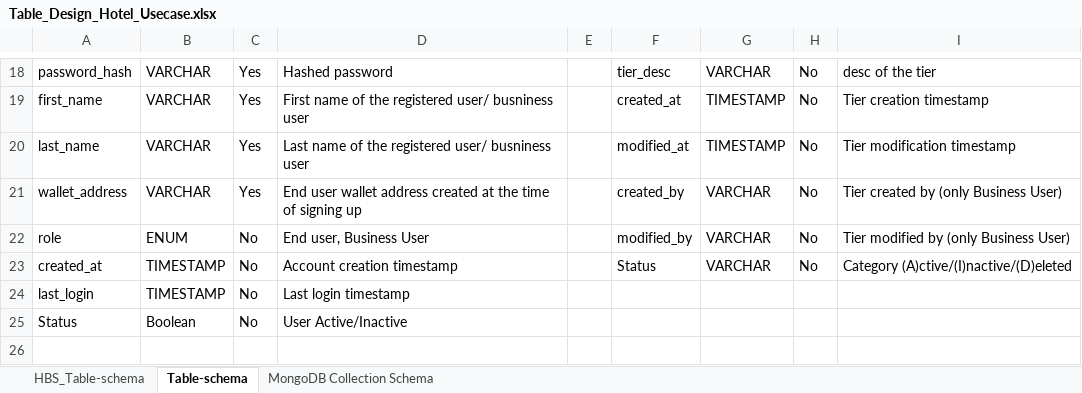
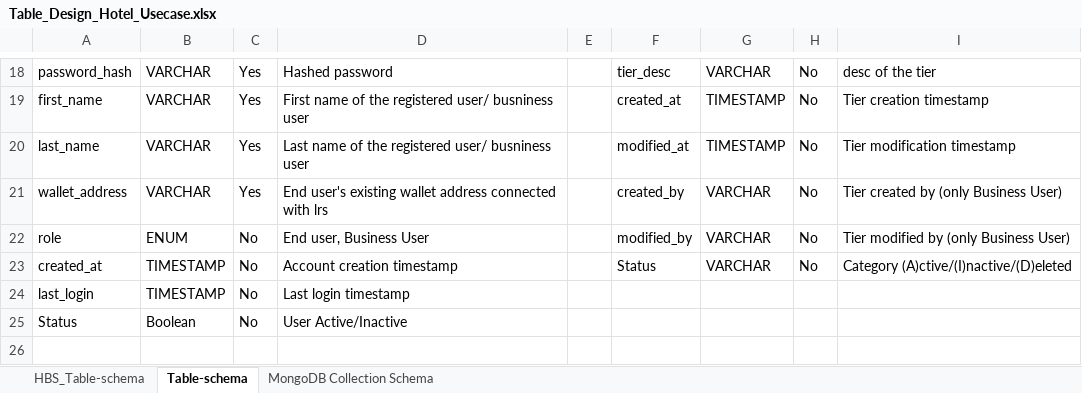
Before and after one commit to AIQUANT-Tech/CardanoRewards, an Excel workbook: DesignDoc/Table_Design_Hotel_Usecase.xlsx, sheet Table-schema, drawn as a sheet; only a part is shown, gaps mark what is left out; values as stored, in another font and other column widths than the file's, no borders; the diff names each change by its address in the sheet, - before the commit and + after, or states it on an @@ line.

```diff
--- a/DesignDoc/Table_Design_Hotel_Usecase.xlsx (sheet Table-schema)
+++ b/DesignDoc/Table_Design_Hotel_Usecase.xlsx (sheet Table-schema)
-D21: End user wallet address created at the time of signing up
+D21: End user's existing wallet address connected with lrs
```
Also changed, not shown: DesignDoc/API_Design_Generic.xlsx, DesignDoc/API_Design_Hotel_Usecase.xlsx, 1 other file.
